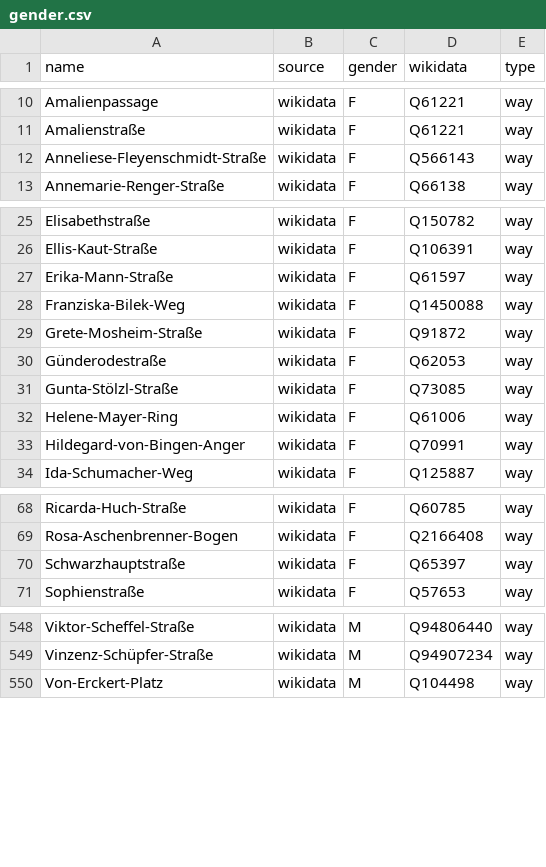
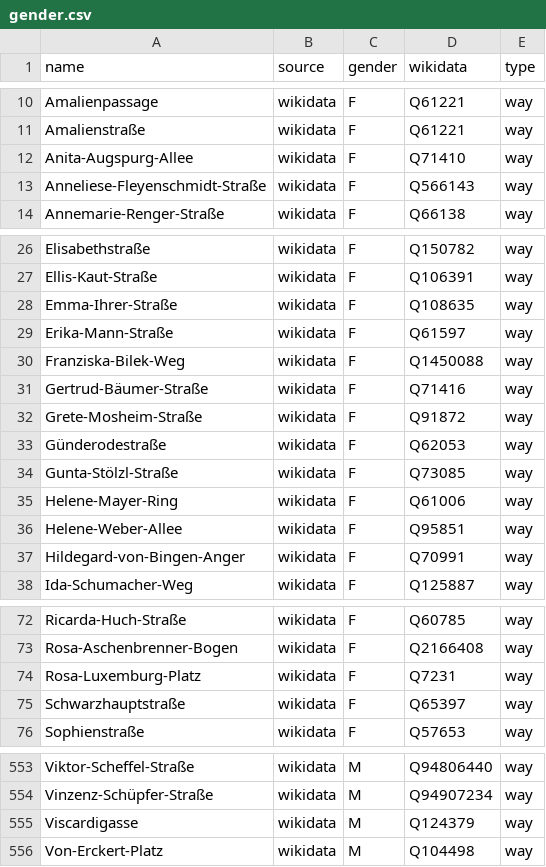
Before and after one commit to EqualStreetNames/equalstreetnames-munich, a CSV file: data/gender.csv, drawn as a sheet; only a part is shown, gaps mark what is left out; the diff names each change by its address in the sheet, - before the commit and + after, or states it on an @@ line.

```diff
--- a/data/gender.csv
+++ b/data/gender.csv
+row 12: Anita-Augspurg-Allee | wikidata | F | Q71410 | way
+row 28: Emma-Ihrer-Straße | wikidata | F | Q108635 | way
+row 31: Gertrud-Bäumer-Straße | wikidata | F | Q71416 | way
+row 36: Helene-Weber-Allee | wikidata | F | Q95851 | way
+row 74: Rosa-Luxemburg-Platz | wikidata | F | Q7231 | way
+row 555: Viscardigasse | wikidata | M | Q124379 | way
```
Also changed, not shown: data/other.csv, 3 other files.
